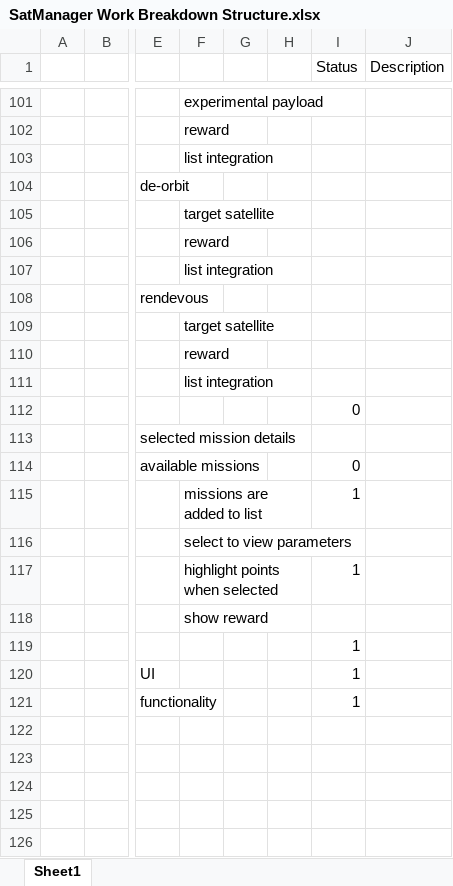
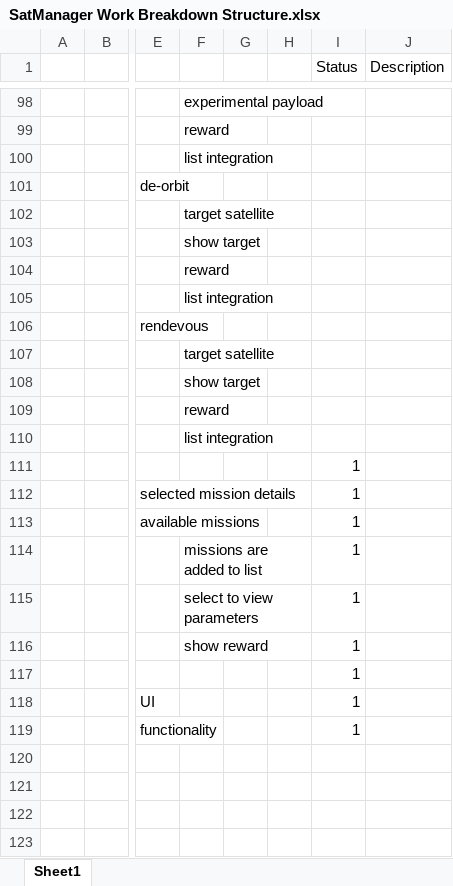
Before and after one commit to akbatt3n/SatManager, an Excel workbook: SatManager Work Breakdown Structure.xlsx, sheet Sheet1, drawn as a sheet; only a part is shown, gaps mark what is left out; the shorter side is filled out with more unchanged rows; values as stored, in another font and other column widths than the file's, no borders; conditional formats and table styles not drawn; removed rows and columns are numbered as before the commit, all else as after; rows hold the shown columns only; the diff covers the shown part only; the diff names each change by its address in the sheet, - before the commit and + after, or states it on an @@ line.

```diff
--- a/SatManager Work Breakdown Structure.xlsx (sheet Sheet1)
+++ b/SatManager Work Breakdown Structure.xlsx (sheet Sheet1)
+row 103:  |  |  | show target
+row 108:  |  |  | show target
-I111 (Status): 0
+I111 (Status): 1
-I112 (Status): (empty)
+I112 (Status): 1
-I113 (Status): 0
+I113 (Status): 1
-row 116:  |  |  | select to view parameters
-F115: highlight points when selected
+F115: select to view parameters
-I116 (Status): (empty)
+I116 (Status): 1
```
Also changed, not shown: 1 added row, 4 removed rows and 9 edited cells elsewhere in this sheet, 30 other files.
